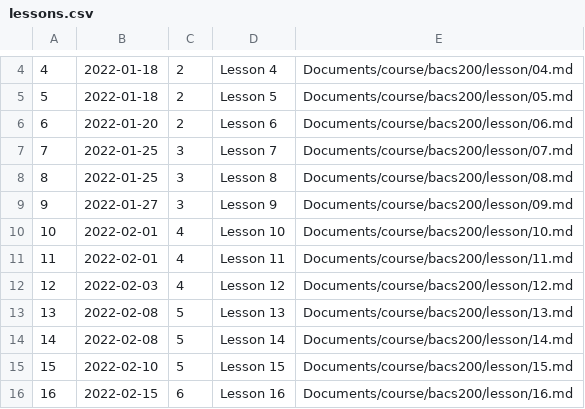
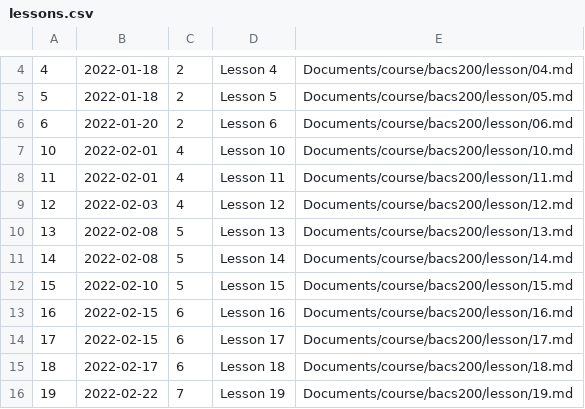
Before and after one commit to Sanchez-S/UNC-BACS200-2022-Spring, a CSV file: lessons.csv, drawn as a sheet; only a part is shown, gaps mark what is left out; the shorter side is filled out with more unchanged rows.

Commit message:
removing lessons

```diff
--- a/lessons.csv
+++ b/lessons.csv
@@ -6,5 +6,2 @@
 6,2022-01-20,2,Lesson 6,Documents/course/bacs200/lesson/06.md
-7,2022-01-25,3,Lesson 7,Documents/course/bacs200/lesson/07.md
-8,2022-01-25,3,Lesson 8,Documents/course/bacs200/lesson/08.md
-9,2022-01-27,3,Lesson 9,Documents/course/bacs200/lesson/09.md
 10,2022-02-01,4,Lesson 10,Documents/course/bacs200/lesson/10.md
```
Also changed, not shown: schedule.csv.
